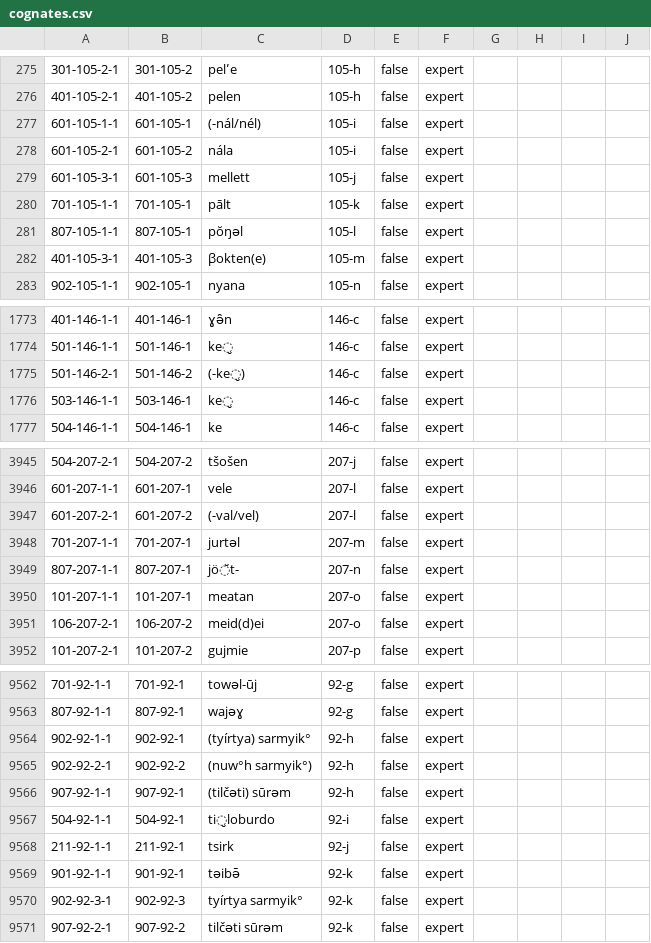
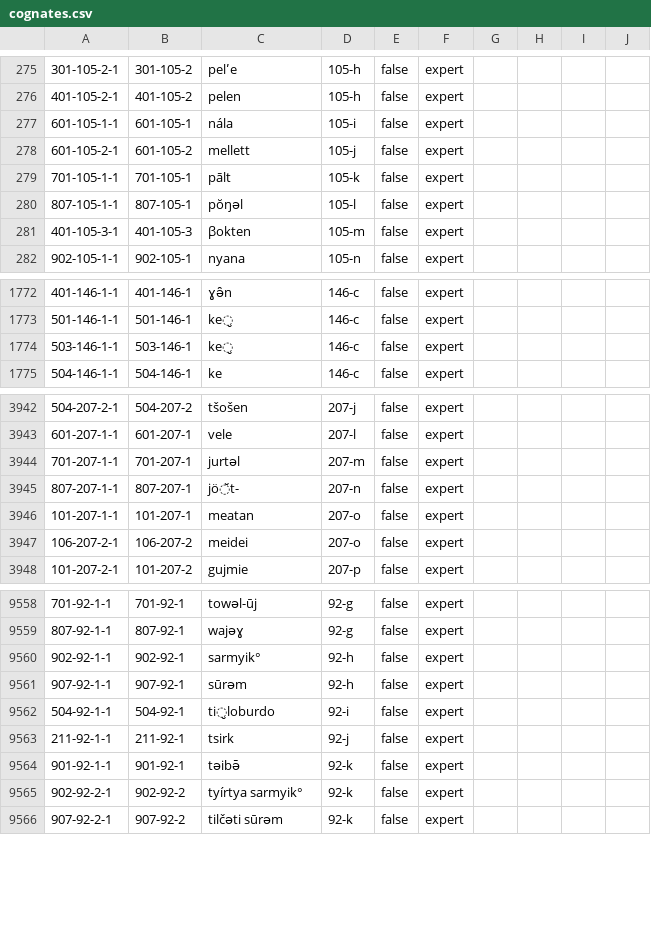
Before and after one commit to lexibank/uralex, a CSV file: cldf/cognates.csv, drawn as a sheet; only a part is shown, gaps mark what is left out; removed rows and columns are numbered as before the commit, all else as after; the diff covers the shown part only; the diff names each change by its address in the sheet, - before the commit and + after, or states it on an @@ line.

```diff
--- a/cldf/cognates.csv
+++ b/cldf/cognates.csv
-C277: (-nál/nél)
+C277: nála
-C278: nála
+C278: mellett
-D278: 105-i
+D278: 105-j
-row 279: 601-105-3-1 | 601-105-3 | mellett | 105-j | false | expert
-C281: βokten(e)
+C281: βokten
-row 1775: 501-146-2-1 | 501-146-2 | (-ke̮) | 146-c | false | expert
-row 3947: 601-207-2-1 | 601-207-2 | (-val/vel) | 207-l | false | expert
-C3947: meid(d)ei
+C3947: meidei
-C9560: (tyírtya) sarmyik°
+C9560: sarmyik°
-row 9565: 902-92-2-1 | 902-92-2 | (nuw°h sarmyik°) | 92-h | false | expert
-C9561: (tilčəti) sūrəm
+C9561: sūrəm
-A9565: 902-92-3-1
+A9565: 902-92-2-1
-B9565: 902-92-3
+B9565: 902-92-2
```
Also changed, not shown: 2 removed rows and 64 edited cells elsewhere in this file, cldf/forms.csv, cldf/languages.csv, 6 other files.
